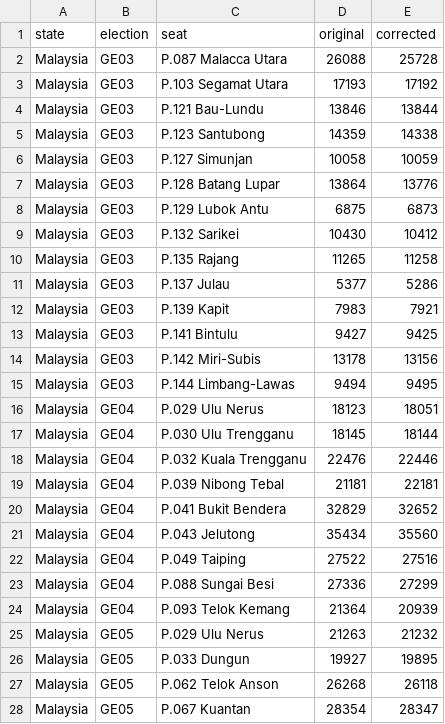
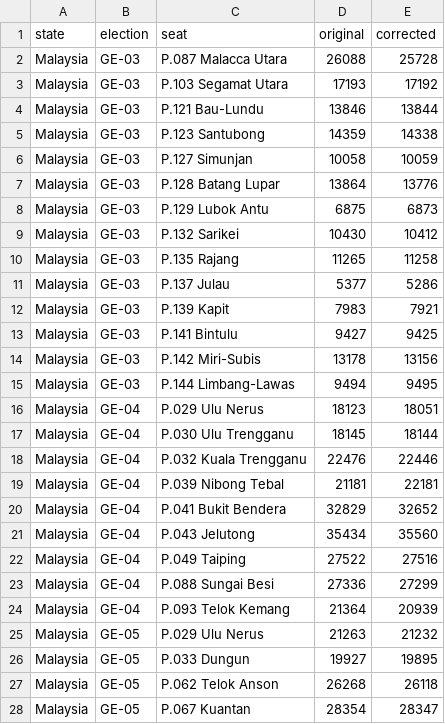
Before and after one commit to Thevesh/paper-meco-results, a CSV file: logs/corrections.csv, drawn as a sheet; only a part is shown; the diff covers the shown part only.

Commit message:
Fix: Election name in corrections

```diff
--- a/logs/corrections.csv
+++ b/logs/corrections.csv
@@ -1,28 +1,28 @@
 state,election,seat,original,corrected
-Malaysia,GE03,P.087 Malacca Utara,26088,25728
-Malaysia,GE03,P.103 Segamat Utara,17193,17192
-Malaysia,GE03,P.121 Bau-Lundu,13846,13844
-Malaysia,GE03,P.123 Santubong,14359,14338
-Malaysia,GE03,P.127 Simunjan,10058,10059
-Malaysia,GE03,P.128 Batang Lupar,13864,13776
-Malaysia,GE03,P.129 Lubok Antu,6875,6873
-Malaysia,GE03,P.132 Sarikei,10430,10412
-Malaysia,GE03,P.135 Rajang,11265,11258
-Malaysia,GE03,P.137 Julau,5377,5286
-Malaysia,GE03,P.139 Kapit,7983,7921
-Malaysia,GE03,P.141 Bintulu,9427,9425
-Malaysia,GE03,P.142 Miri-Subis,13178,13156
-Malaysia,GE03,P.144 Limbang-Lawas,9494,9495
-Malaysia,GE04,P.029 Ulu Nerus,18123,18051
-Malaysia,GE04,P.030 Ulu Trengganu,18145,18144
-Malaysia,GE04,P.032 Kuala Trengganu,22476,22446
-Malaysia,GE04,P.039 Nibong Tebal,21181,22181
-Malaysia,GE04,P.041 Bukit Bendera,32829,32652
-Malaysia,GE04,P.043 Jelutong,35434,35560
-Malaysia,GE04,P.049 Taiping,27522,27516
-Malaysia,GE04,P.088 Sungai Besi,27336,27299
-Malaysia,GE04,P.093 Telok Kemang,21364,20939
-Malaysia,GE05,P.029 Ulu Nerus,21263,21232
-Malaysia,GE05,P.033 Dungun,19927,19895
-Malaysia,GE05,P.062 Telok Anson,26268,26118
-Malaysia,GE05,P.067 Kuantan,28354,28347
+Malaysia,GE-03,P.087 Malacca Utara,26088,25728
+Malaysia,GE-03,P.103 Segamat Utara,17193,17192
+Malaysia,GE-03,P.121 Bau-Lundu,13846,13844
+Malaysia,GE-03,P.123 Santubong,14359,14338
+Malaysia,GE-03,P.127 Simunjan,10058,10059
+Malaysia,GE-03,P.128 Batang Lupar,13864,13776
+Malaysia,GE-03,P.129 Lubok Antu,6875,6873
+Malaysia,GE-03,P.132 Sarikei,10430,10412
+Malaysia,GE-03,P.135 Rajang,11265,11258
+Malaysia,GE-03,P.137 Julau,5377,5286
+Malaysia,GE-03,P.139 Kapit,7983,7921
+Malaysia,GE-03,P.141 Bintulu,9427,9425
+Malaysia,GE-03,P.142 Miri-Subis,13178,13156
+Malaysia,GE-03,P.144 Limbang-Lawas,9494,9495
+Malaysia,GE-04,P.029 Ulu Nerus,18123,18051
+Malaysia,GE-04,P.030 Ulu Trengganu,18145,18144
+Malaysia,GE-04,P.032 Kuala Trengganu,22476,22446
+Malaysia,GE-04,P.039 Nibong Tebal,21181,22181
+Malaysia,GE-04,P.041 Bukit Bendera,32829,32652
+Malaysia,GE-04,P.043 Jelutong,35434,35560
+Malaysia,GE-04,P.049 Taiping,27522,27516
+Malaysia,GE-04,P.088 Sungai Besi,27336,27299
+Malaysia,GE-04,P.093 Telok Kemang,21364,20939
+Malaysia,GE-05,P.029 Ulu Nerus,21263,21232
+Malaysia,GE-05,P.033 Dungun,19927,19895
+Malaysia,GE-05,P.062 Telok Anson,26268,26118
+Malaysia,GE-05,P.067 Kuantan,28354,28347
```
Also changed, not shown: 18 edited cells elsewhere in this file.
